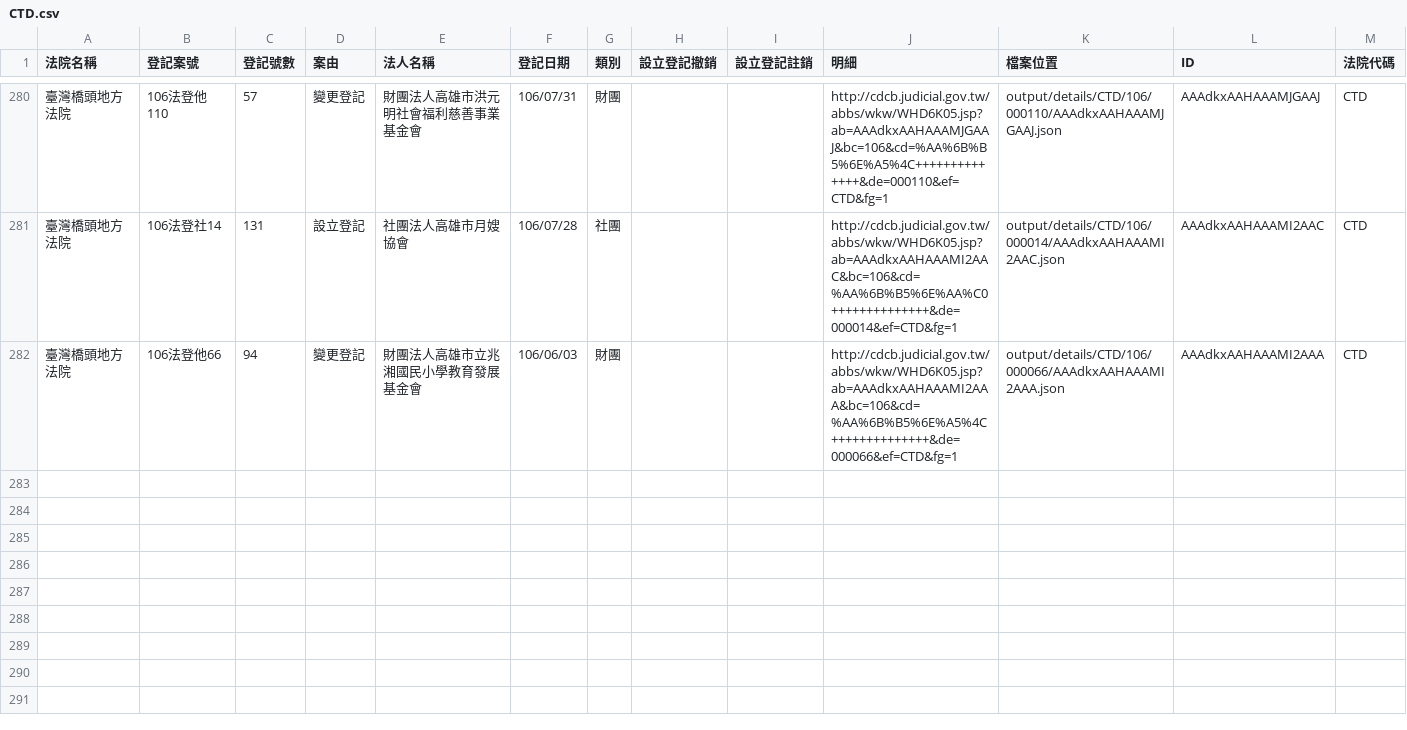
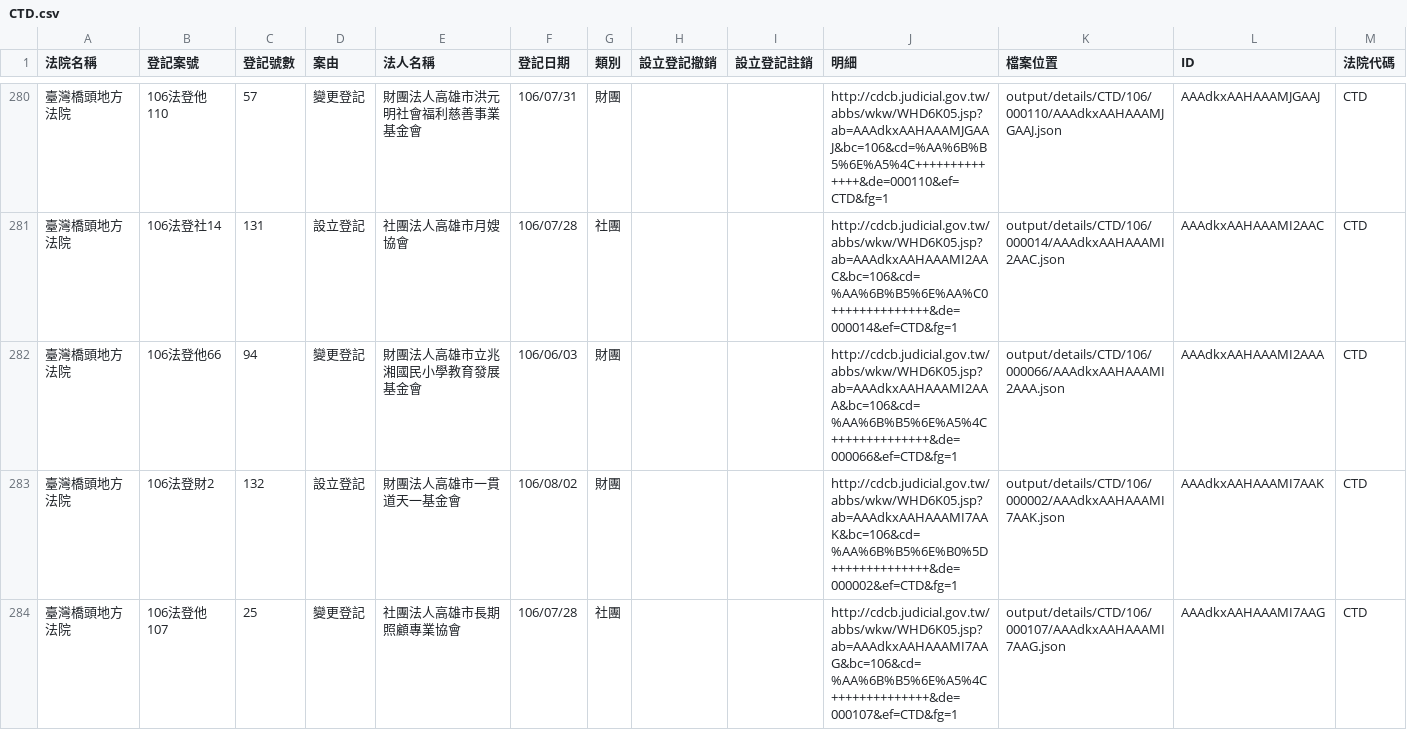
Before and after one commit to g0v/foundationtw, a CSV file: output/lists/CTD.csv, drawn as a sheet; only a part is shown, gaps mark what is left out; the diff names each change by its address in the sheet, - before the commit and + after, or states it on an @@ line.

Commit message:
update datasets @ 2017-08-03 02:00:01

```diff
--- a/output/lists/CTD.csv
+++ b/output/lists/CTD.csv
+row 283: 臺灣橋頭地方法院 | 106法登財2 | 132 | 設立登記 | 財團法人高雄市一貫道天一基金會 | 106/08/02 | 財團 |  |  | http://cdcb.judicial.gov.tw/abbs/wkw/WHD6K05.jsp?ab=AAAdkxAAHAAAMI7AAK&bc=106&cd=%AA%6B%B5%6E%B0%5D++++++++++++++&de=000002&ef=CTD&fg=1 | output/details/CTD/106/000002/AAAdkxAAHAAAMI7AAK.json | AAAdkxAAHAAAMI7AAK | CTD
+row 284: 臺灣橋頭地方法院 | 106法登他107 | 25 | 變更登記 | 社團法人高雄市長期照顧專業協會 | 106/07/28 | 社團 |  |  | http://cdcb.judicial.gov.tw/abbs/wkw/WHD6K05.jsp?ab=AAAdkxAAHAAAMI7AAG&bc=106&cd=%AA%6B%B5%6E%A5%4C++++++++++++++&de=000107&ef=CTD&fg=1 | output/details/CTD/106/000107/AAAdkxAAHAAAMI7AAG.json | AAAdkxAAHAAAMI7AAG | CTD
```
Also changed, not shown: output/lists/CYD.csv, 16 other files.
